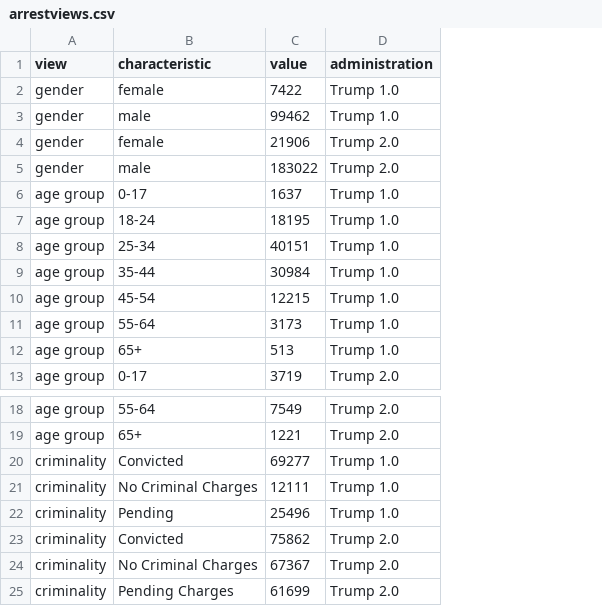
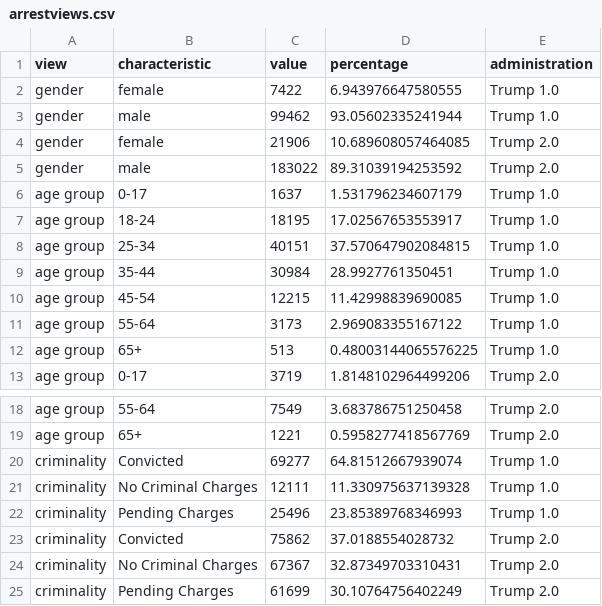
Before and after one commit to hannahjliu/hannahjliu.github.io, a CSV file: data/arrestviews.csv, drawn as a sheet; only a part is shown, gaps mark what is left out; the diff names each change by its address in the sheet, - before the commit and + after, or states it on an @@ line.

Commit message:
Add files via upload

```diff
--- a/data/arrestviews.csv
+++ b/data/arrestviews.csv
+column D (percentage), rows 2-13: 6.943976647580555 | 93.05602335241944 | 10.689608057464085 | 89.31039194253592 | 1.531796234607179 | 17.02567653553917 | 37.570647902084815 | 28.9927761350451 | 11.42998839690085 | 2.969083355167122 | 0.48003144065576225 | 1.8148102964499206; rows 18-25: 3.683786751250458 | 0.5958277418567769 | 64.81512667939074 | 11.330975637139328 | 23.85389768346993 | 37.0188554028732 | 32.87349703310431 | 30.10764756402249
-B22 (characteristic): Pending
+B22 (characteristic): Pending Charges
```
